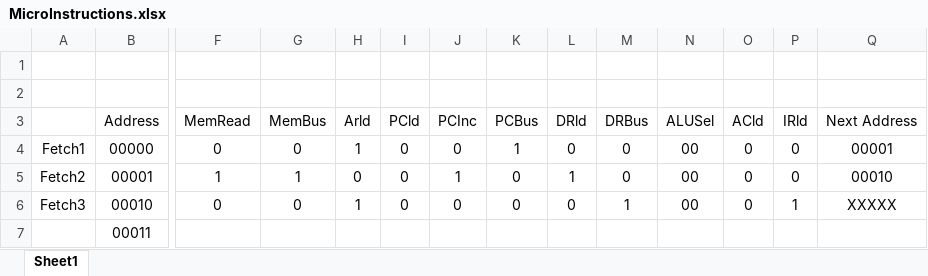
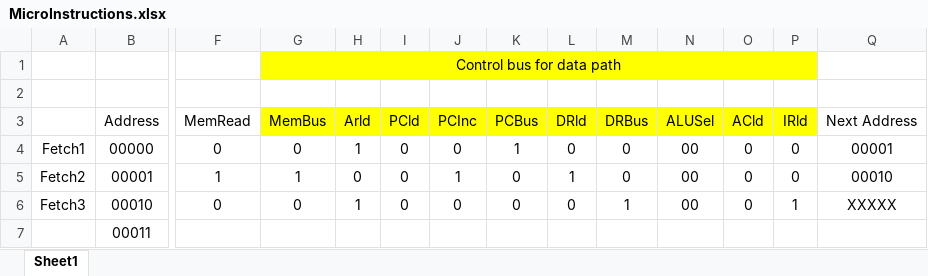
Before and after one commit to FrostBeast1/Computer-Design-Final-Project, an Excel workbook: MicroInstructions.xlsx, sheet Sheet1, drawn as a sheet; only a part is shown, gaps mark what is left out; values as stored, in another font and other column widths than the file's, no borders; the diff names each change by its address in the sheet, - before the commit and + after, or states it on an @@ line.

Commit message:
Updated data path and simulations

```diff
--- a/MicroInstructions.xlsx (sheet Sheet1)
+++ b/MicroInstructions.xlsx (sheet Sheet1)
-G1 (MemBus): (empty)
+G1 (MemBus): Control bus for data path
-G1:P1 fill: none
+G1:P1 fill: #FFFF00
+G1:P1 merged
-G3:P3 fill: none
+G3:P3 fill: #FFFF00
```
Also changed, not shown: 6 other files.
